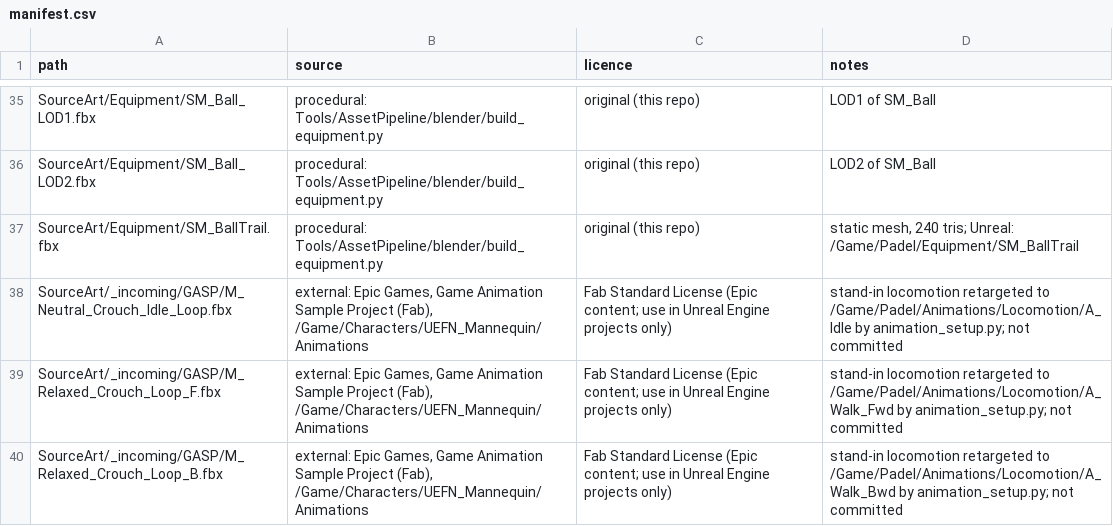
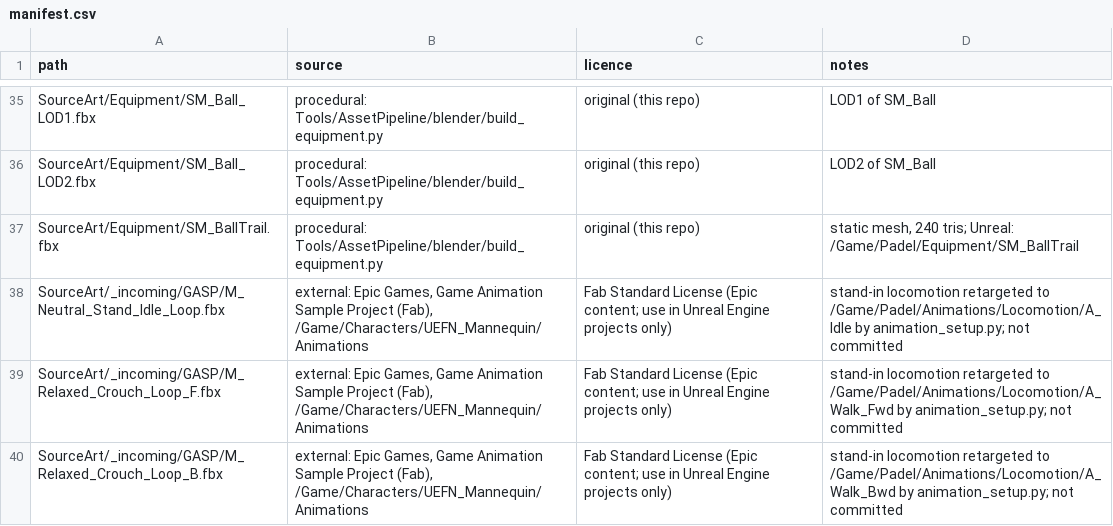
Before and after one commit to caioebueno/padel, a CSV file: SourceArt/manifest.csv, drawn as a sheet; only a part is shown, gaps mark what is left out.

```diff
--- a/SourceArt/manifest.csv
+++ b/SourceArt/manifest.csv
@@ -37,3 +37,3 @@ SourceArt/Equipment/SM_Ball_LOD2.fbx,procedural: Tools/AssetPipeline/blender/bui
 SourceArt/Equipment/SM_BallTrail.fbx,procedural: Tools/AssetPipeline/blender/build_equipment.py,original (this repo),"static mesh, 240 tris; Unreal: /Game/Padel/Equipment/SM_BallTrail"
-SourceArt/_incoming/GASP/M_Neutral_Crouch_Idle_Loop.fbx,"external: Epic Games, Game Animation Sample Project (Fab), /Game/Characters/UEFN_Mannequin/Animations",Fab Standard License (Epic content; use in Unreal Engine projects only),"stand-in locomotion retargeted to /Game/Padel/Animations/Locomotion/A_Idle by animation_setup.py; not committed"
+SourceArt/_incoming/GASP/M_Neutral_Stand_Idle_Loop.fbx,"external: Epic Games, Game Animation Sample Project (Fab), /Game/Characters/UEFN_Mannequin/Animations",Fab Standard License (Epic content; use in Unreal Engine projects only),"stand-in locomotion retargeted to /Game/Padel/Animations/Locomotion/A_Idle by animation_setup.py; not committed"
 SourceArt/_incoming/GASP/M_Relaxed_Crouch_Loop_F.fbx,"external: Epic Games, Game Animation Sample Project (Fab), /Game/Characters/UEFN_Mannequin/Animations",Fab Standard License (Epic content; use in Unreal Engine projects only),"stand-in locomotion retargeted to /Game/Padel/Animations/Locomotion/A_Walk_Fwd by animation_setup.py; not committed"
```
Also changed, not shown: 3 other files.
